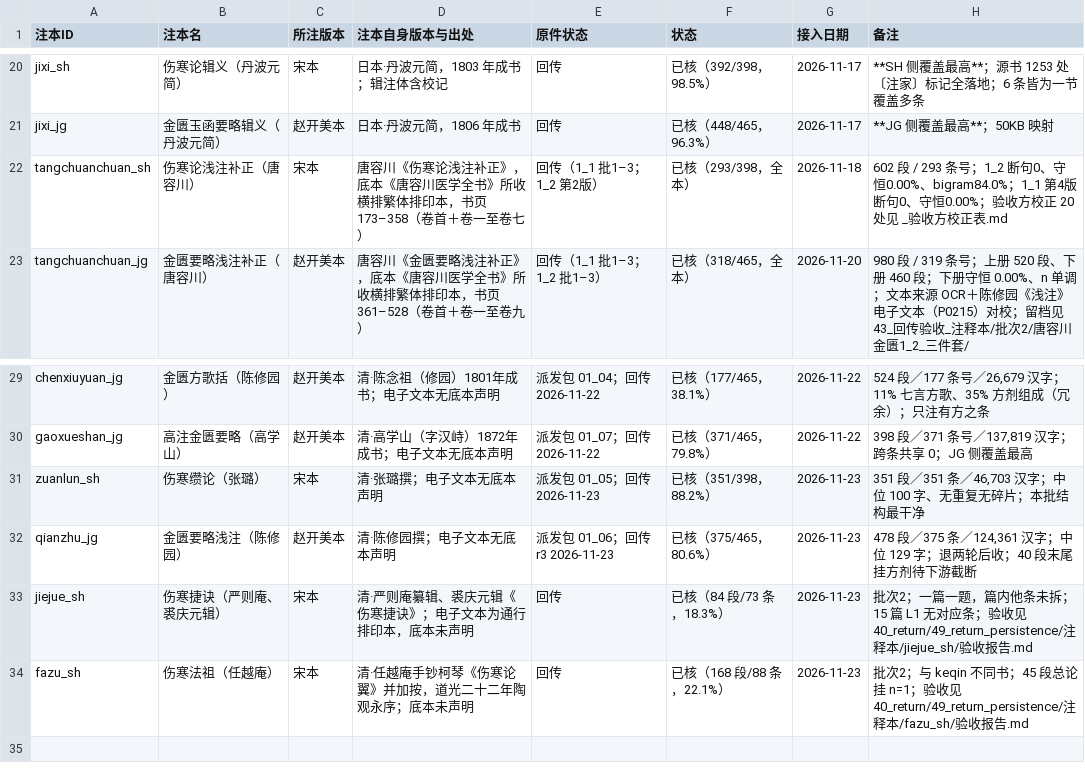
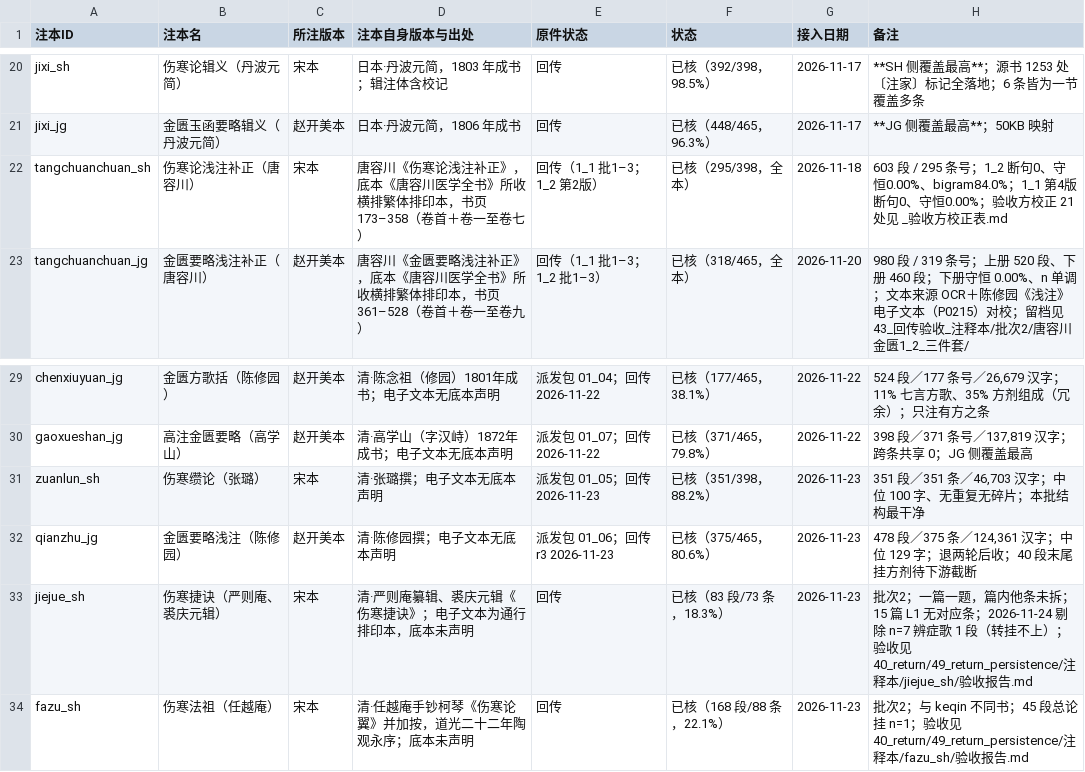
Before and after one commit to daoyechen/yi-shzbl, a CSV file: 50_data/51_notes/00_注本清单.csv, drawn as a sheet; only a part is shown, gaps mark what is left out.

```diff
--- a/50_data/51_notes/00_注本清单.csv
+++ b/50_data/51_notes/00_注本清单.csv
@@ -21,3 +21,3 @@ jixi_sh,伤寒论辑义（丹波元简）,宋本,日本·丹波元简，1803 年
 jixi_jg,金匮玉函要略辑义（丹波元简）,赵开美本,日本·丹波元简，1806 年成书,回传,已核（448/465，96.3%）,2026-11-17,**JG 侧覆盖最高**；50KB 映射
-tangchuanchuan_sh,伤寒论浅注补正（唐容川）,宋本,唐容川《伤寒论浅注补正》，底本《唐容川医学全书》所收横排繁体排印本，书页173–358（卷首＋卷一至卷七）,回传（1_1 批1–3；1_2 第2版）,已核（293/398，全本）,2026-11-18,602 段 / 293 条号；1_2 断句0、守恒0.00%、bigram84.0%；1_1 第4版断句0、守恒0.00%；验收方校正 20 处见 _验收方校正表.md
+tangchuanchuan_sh,伤寒论浅注补正（唐容川）,宋本,唐容川《伤寒论浅注补正》，底本《唐容川医学全书》所收横排繁体排印本，书页173–358（卷首＋卷一至卷七）,回传（1_1 批1–3；1_2 第2版）,已核（295/398，全本）,2026-11-18,603 段 / 295 条号；1_2 断句0、守恒0.00%、bigram84.0%；1_1 第4版断句0、守恒0.00%；验收方校正 21 处见 _验收方校正表.md
 tangchuanchuan_jg,金匮要略浅注补正（唐容川）,赵开美本,唐容川《金匮要略浅注补正》，底本《唐容川医学全书》所收横排繁体排印本，书页361–528（卷首＋卷一至卷九）,回传（1_1 批1–3；1_2 批1–3）,已核（318/465，全本）,2026-11-20,980 段 / 319 条号；上册 520 段、下册 460 段；下册守恒 0.00%、n 单调；文本来源 OCR＋陈修园《浅注》电子文本（P0215）对校；留档见 43_回传验收_注释本/批次2/唐容川金匮1_2_三件套/
@@ -32,3 +32,3 @@ zuanlun_sh,伤寒缵论（张璐）,宋本,清·张璐撰；电子文本无底
 qianzhu_jg,金匮要略浅注（陈修园）,赵开美本,清·陈修园撰；电子文本无底本声明,派发包 01_06；回传 r3 2026-11-23,已核（375/465，80.6%）,2026-11-23,"478 段／375 条／124,361 汉字；中位 129 字；退两轮后收；40 段末尾挂方剂待下游截断"
-jiejue_sh,伤寒捷诀（严则庵、裘庆元辑）,宋本,清·严则庵纂辑、裘庆元辑《伤寒捷诀》；电子文本为通行排印本，底本未声明,回传,已核（84 段/73 条，18.3%）,2026-11-23,批次2；一篇一题，篇内他条未拆；15 篇 L1 无对应条；验收见 40_return/49_return_persistence/注释本/jiejue_sh/验收报告.md
+jiejue_sh,伤寒捷诀（严则庵、裘庆元辑）,宋本,清·严则庵纂辑、裘庆元辑《伤寒捷诀》；电子文本为通行排印本，底本未声明,回传,已核（83 段/73 条，18.3%）,2026-11-23,批次2；一篇一题，篇内他条未拆；15 篇 L1 无对应条；2026-11-24 剔除 n=7 辨症歌 1 段（转挂不上）；验收见 40_return/49_return_persistence/注释本/jiejue_sh/验收报告.md
 fazu_sh,伤寒法祖（任越庵）,宋本,清·任越庵手钞柯琴《伤寒论翼》并加按，道光二十二年陶观永序；底本未声明,回传,已核（168 段/88 条，22.1%）,2026-11-23,批次2；与 keqin 不同书；45 段总论挂 n=1；验收见 40_return/49_return_persistence/注释本/fazu_sh/验收报告.md
```
Also changed, not shown: 11 other files.
